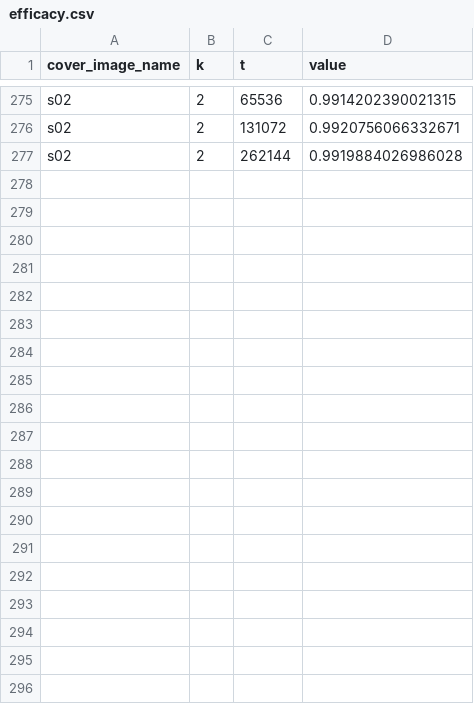
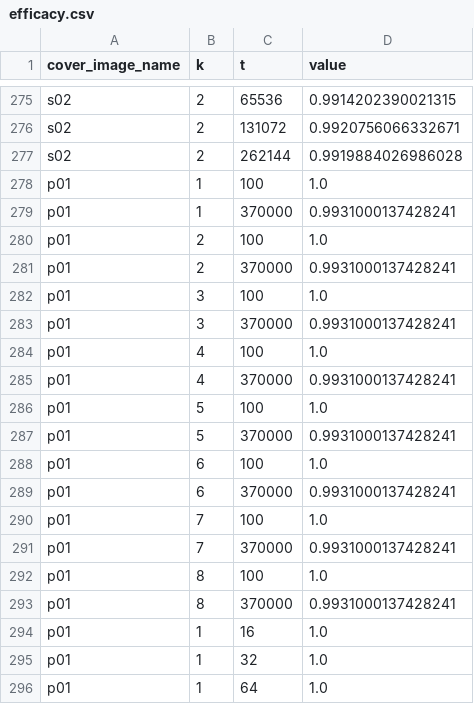
Before and after one commit to FerFrassia/Stego, a CSV file: output/efficacy.csv, drawn as a sheet; only a part is shown, gaps mark what is left out; the diff covers the shown part only.

```diff
--- a/output/efficacy.csv
+++ b/output/efficacy.csv
@@ -277 +277,20 @@ s02,2,131072,0.9920756066332671
 s02,2,262144,0.9919884026986028
+p01,1,100,1.0
+p01,1,370000,0.9931000137428241
+p01,2,100,1.0
+p01,2,370000,0.9931000137428241
+p01,3,100,1.0
+p01,3,370000,0.9931000137428241
+p01,4,100,1.0
+p01,4,370000,0.9931000137428241
+p01,5,100,1.0
+p01,5,370000,0.9931000137428241
+p01,6,100,1.0
+p01,6,370000,0.9931000137428241
+p01,7,100,1.0
+p01,7,370000,0.9931000137428241
+p01,8,100,1.0
+p01,8,370000,0.9931000137428241
+p01,1,16,1.0
+p01,1,32,1.0
+p01,1,64,1.0
```
Also changed, not shown: 27 added rows elsewhere in this file, output/metrics.csv, 1 other file.
